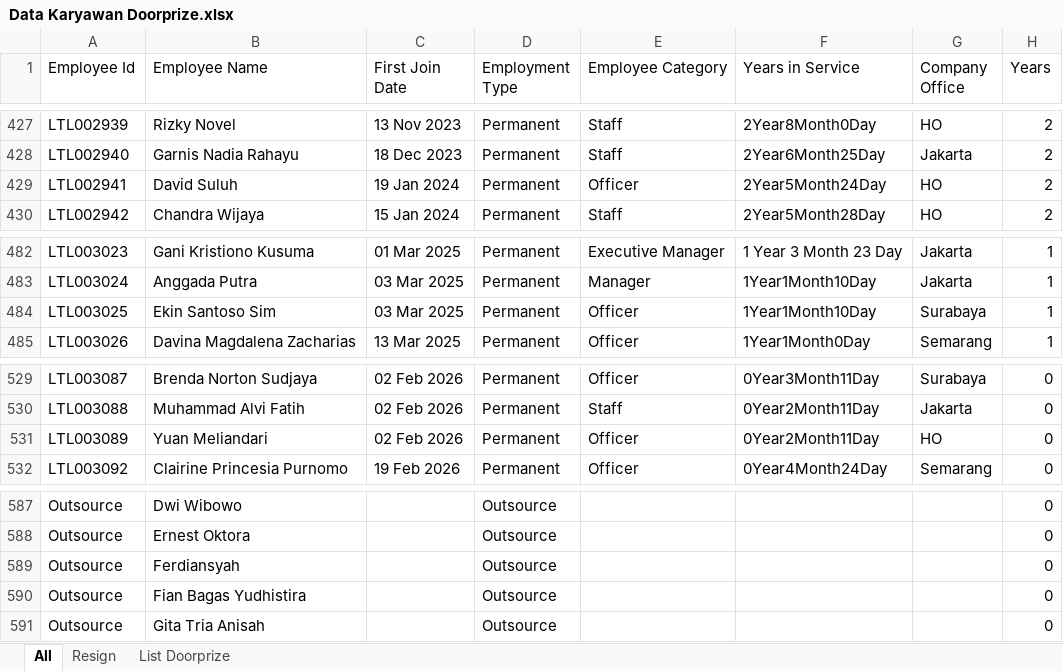
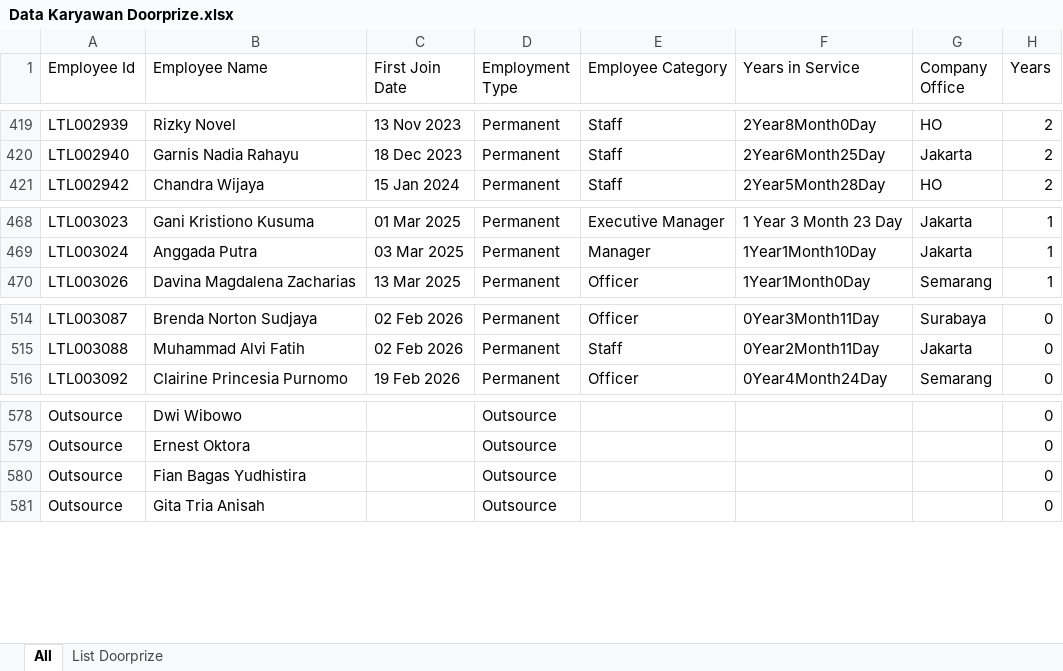
Before and after one commit to vg2207/random_name_picker, an Excel workbook: asset/Data Karyawan Doorprize.xlsx, sheet All, drawn as a sheet; only a part is shown, gaps mark what is left out; values as stored, in another font and other column widths than the file's, no borders; removed rows and columns are numbered as before the commit, all else as after; the diff covers the shown part only; the diff names each change by its address in the sheet, - before the commit and + after, or states it on an @@ line.

```diff
--- a/asset/Data Karyawan Doorprize.xlsx (sheet All)
+++ b/asset/Data Karyawan Doorprize.xlsx (sheet All)
-sheet tab: Resign
-row 429: LTL002941 | David Suluh | 19 Jan 2024 | Permanent | Officer | 2Year5Month24Day | HO | 2
-row 484: LTL003025 | Ekin Santoso Sim | 03 Mar 2025 | Permanent | Officer | 1Year1Month10Day | Surabaya | 1
-row 531: LTL003089 | Yuan Meliandari | 02 Feb 2026 | Permanent | Officer | 0Year2Month11Day | HO | 0
-row 589: Outsource | Ferdiansyah |  | Outsource |  |  |  | 0
```
Also changed, not shown: 7 added rows and 13 removed rows elsewhere in this sheet, sheet List Doorprize, formulas that keep their value.
